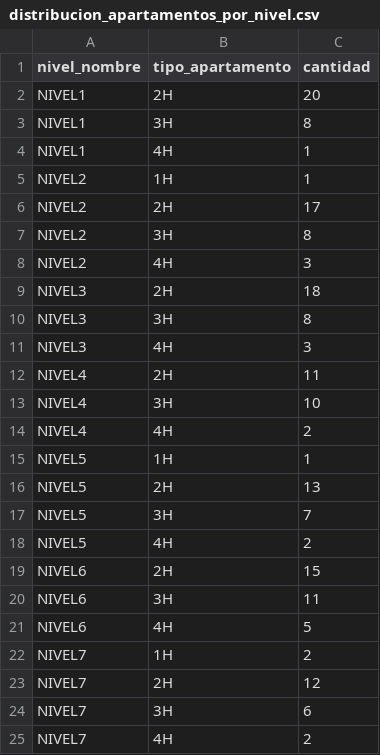
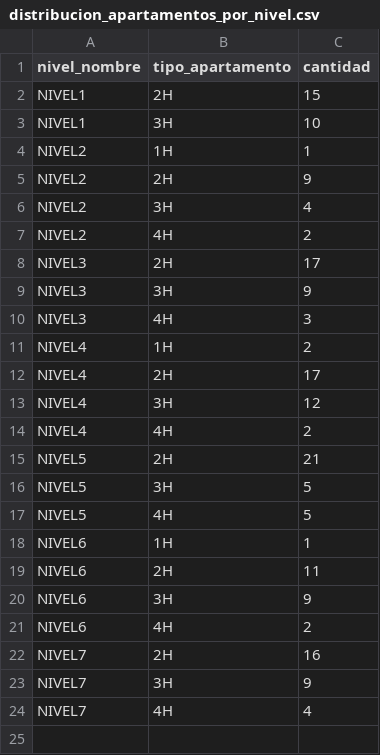
Before and after one commit to arianmg-1982/V2-ACAD-HARBORBAY, a CSV file: HARBORBAY_V1/distribucion_apartamentos_por_nivel.csv, drawn as a sheet.

```diff
--- a/HARBORBAY_V1/distribucion_apartamentos_por_nivel.csv
+++ b/HARBORBAY_V1/distribucion_apartamentos_por_nivel.csv
@@ -1,25 +1,24 @@
 nivel_nombre,tipo_apartamento,cantidad
-NIVEL1,2H,20
-NIVEL1,3H,8
-NIVEL1,4H,1
+NIVEL1,2H,15
+NIVEL1,3H,10
 NIVEL2,1H,1
-NIVEL2,2H,17
-NIVEL2,3H,8
-NIVEL2,4H,3
-NIVEL3,2H,18
-NIVEL3,3H,8
+NIVEL2,2H,9
+NIVEL2,3H,4
+NIVEL2,4H,2
+NIVEL3,2H,17
+NIVEL3,3H,9
 NIVEL3,4H,3
-NIVEL4,2H,11
-NIVEL4,3H,10
+NIVEL4,1H,2
+NIVEL4,2H,17
+NIVEL4,3H,12
 NIVEL4,4H,2
-NIVEL5,1H,1
-NIVEL5,2H,13
-NIVEL5,3H,7
-NIVEL5,4H,2
-NIVEL6,2H,15
-NIVEL6,3H,11
-NIVEL6,4H,5
-NIVEL7,1H,2
-NIVEL7,2H,12
-NIVEL7,3H,6
-NIVEL7,4H,2
+NIVEL5,2H,21
+NIVEL5,3H,5
+NIVEL5,4H,5
+NIVEL6,1H,1
+NIVEL6,2H,11
+NIVEL6,3H,9
+NIVEL6,4H,2
+NIVEL7,2H,16
+NIVEL7,3H,9
+NIVEL7,4H,4
```
Also changed, not shown: HARBORBAY_V1/apartamentos.csv, HARBORBAY_V1/dispositivos.csv, 7 other files.
